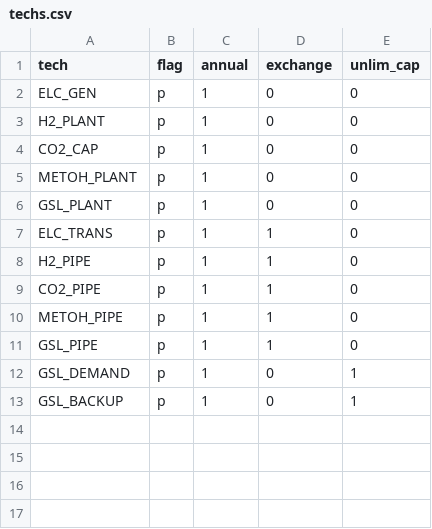
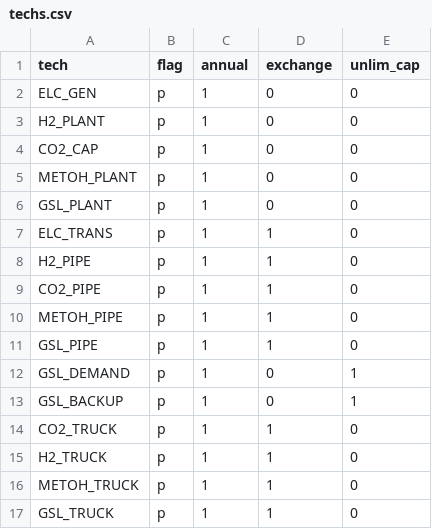
Before and after one commit to andrew-vigars/temoa_geospace, a CSV file: data_files/techs.csv, drawn as a sheet; the diff names each change by its address in the sheet, - before the commit and + after, or states it on an @@ line.

```diff
--- a/data_files/techs.csv
+++ b/data_files/techs.csv
+row 14: CO2_TRUCK | p | 1 | 1 | 0
+row 15: H2_TRUCK | p | 1 | 1 | 0
+row 16: METOH_TRUCK | p | 1 | 1 | 0
+row 17: GSL_TRUCK | p | 1 | 1 | 0
```
Also changed, not shown: data_files/transport_techs.csv.
